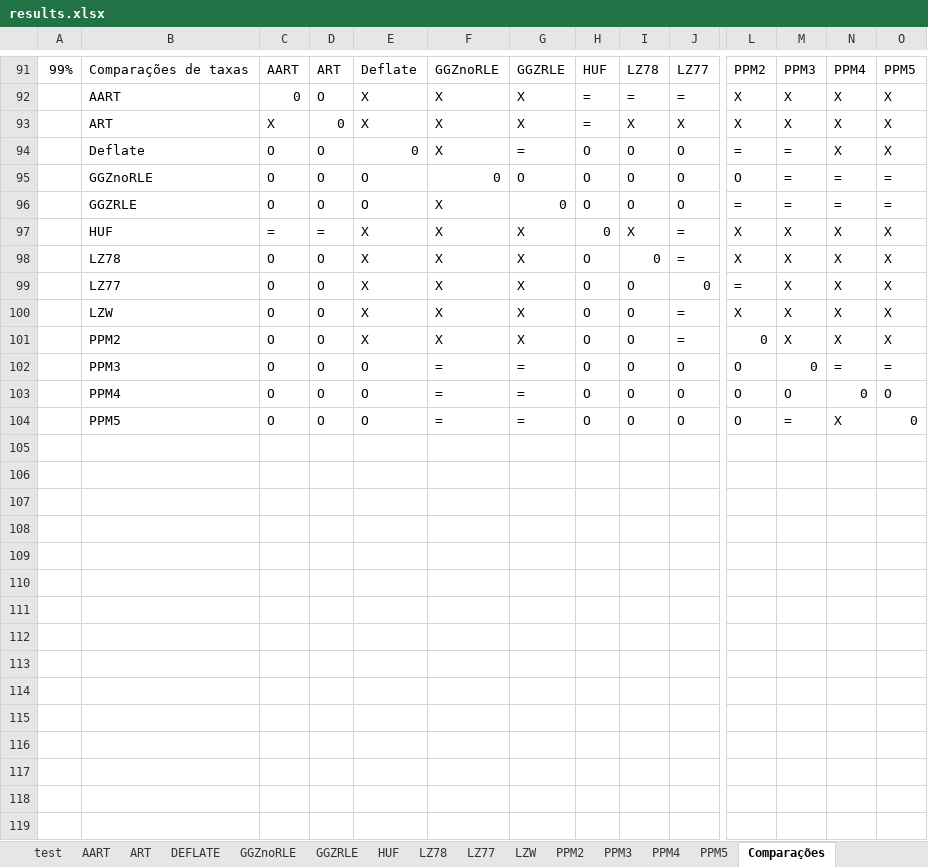
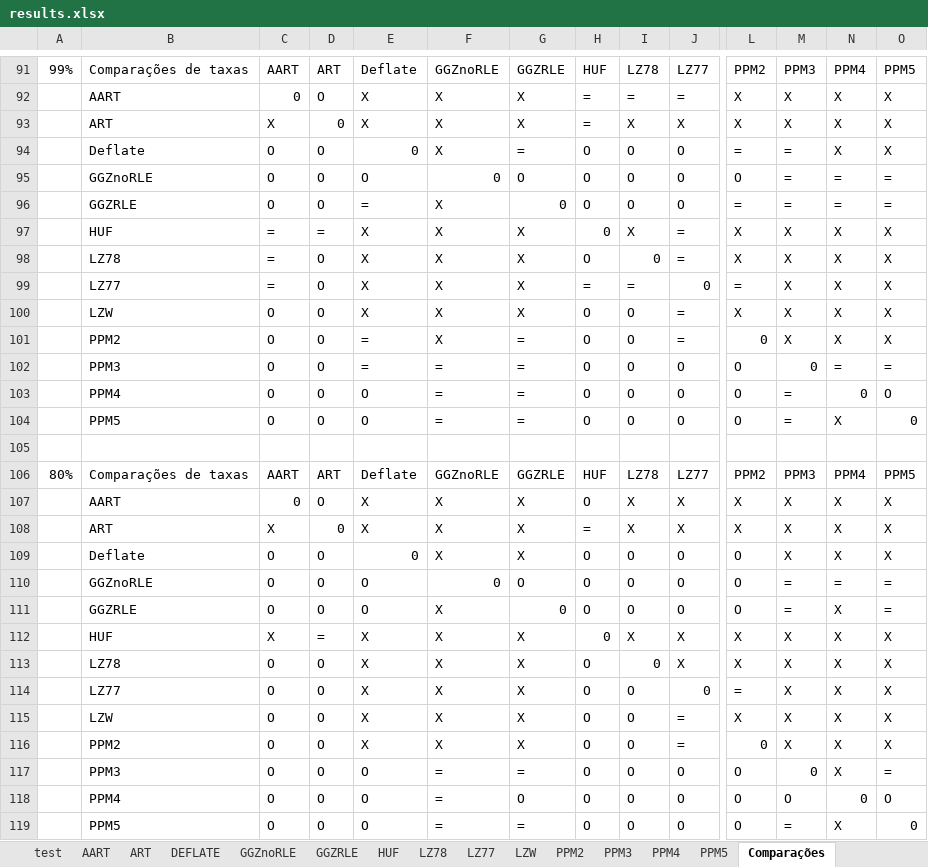
Before and after one commit to Vinicoreia/TG1, an Excel workbook: Resuts/results.xlsx, sheet Comparações, drawn as a sheet; only a part is shown, gaps mark what is left out; values as stored, in another font and other column widths than the file's, no borders; addresses are those after the commit; rows hold the shown columns only; the diff covers the shown part only; the diff names each change by its address in the sheet, - before the commit and + after, or states it on an @@ line.

Commit message:
Worked on graphs and comparison matrices

```diff
--- a/Resuts/results.xlsx (sheet Comparações)
+++ b/Resuts/results.xlsx (sheet Comparações)
-E96: O
+E96: =
-C98: O
+C98: =
+row 99:  | LZ77 | = | O | X | X | X | = | = | 0 | = | X | X | X
+row 100:  | LZW | O | O | X | X | X | O | O | = | X | X | X | X
+row 101:  | PPM2 | O | O | = | X | = | O | O | = | 0 | X | X | X
+row 102:  | PPM3 | O | O | = | = | = | O | O | O | O | 0 | = | =
+row 103:  | PPM4 | O | O | O | = | = | O | O | O | O | = | 0 | O
+row 104:  | PPM5 | O | O | O | = | = | O | O | O | O | = | X | 0
+row 105: (empty)
+row 106: 80% | Comparações de taxas | AART | ART | Deflate | GGZnoRLE | GGZRLE | HUF | LZ78 | LZ77 | PPM2 | PPM3 | PPM4 | PPM5
+row 107:  | AART | 0 | O | X | X | X | O | X | X | X | X | X | X
+row 108:  | ART | X | 0 | X | X | X | = | X | X | X | X | X | X
+row 109:  | Deflate | O | O | 0 | X | X | O | O | O | O | X | X | X
+row 110:  | GGZnoRLE | O | O | O | 0 | O | O | O | O | O | = | = | =
+row 111:  | GGZRLE | O | O | O | X | 0 | O | O | O | O | = | X | =
+row 112:  | HUF | X | = | X | X | X | 0 | X | X | X | X | X | X
+row 113:  | LZ78 | O | O | X | X | X | O | 0 | X | X | X | X | X
-N117: =
+N117: X
-G118: =
+G118: O
```
Also changed, not shown: 8 added rows, 8 removed rows and 170 edited cells elsewhere in this sheet, sheet test, sheet PPM4, charts or pictures.
